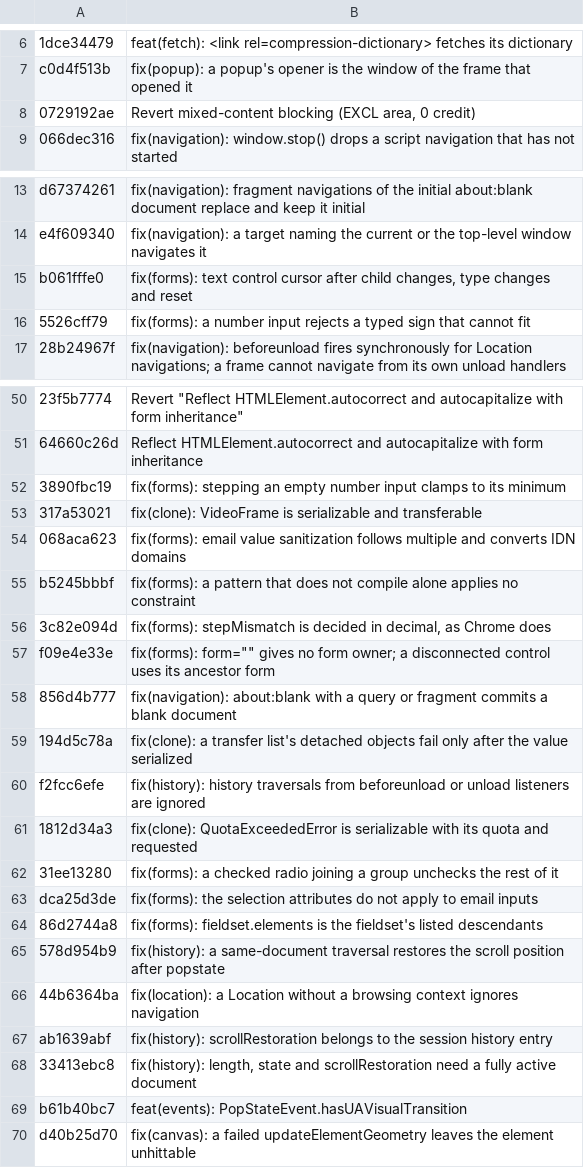
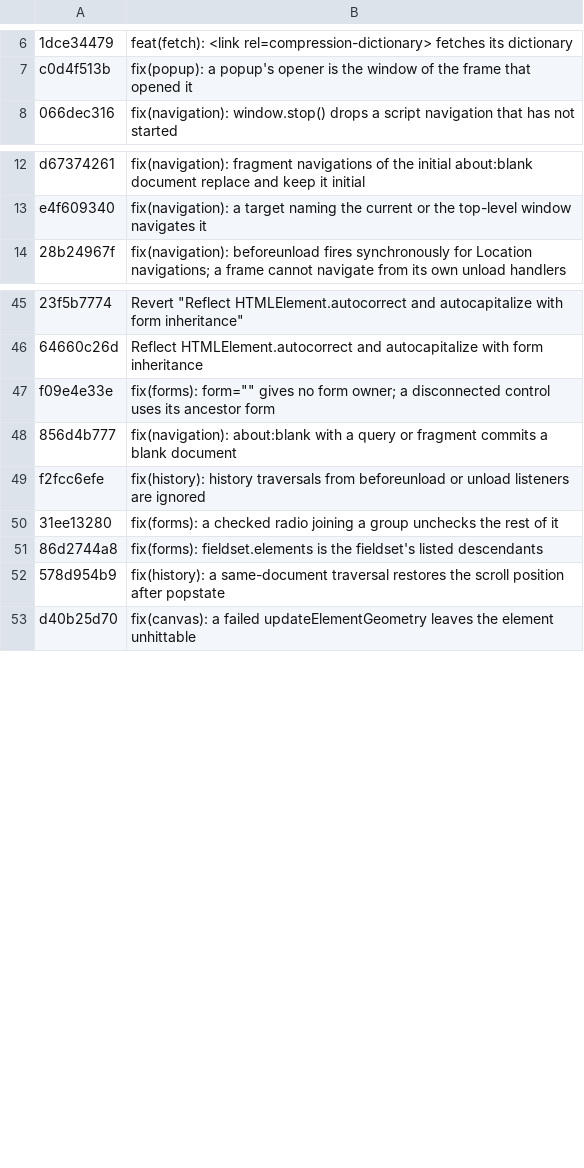
Before and after one commit to povio/pyro, a TSV file: unmapped-commits.tsv, drawn as a sheet; only a part is shown, gaps mark what is left out; the diff covers the shown part only; the diff names each change by its address in the sheet, - before the commit and + after, or states it on an @@ line.

```diff
--- a/unmapped-commits.tsv
+++ b/unmapped-commits.tsv
-row 8: 0729192ae | Revert mixed-content blocking (EXCL area, 0 credit)
-row 15: b061fffe0 | fix(forms): text control cursor after child changes, type changes and reset
-row 16: 5526cff79 | fix(forms): a number input rejects a typed sign that cannot fit
-row 52: 3890fbc19 | fix(forms): stepping an empty number input clamps to its minimum
-row 53: 317a53021 | fix(clone): VideoFrame is serializable and transferable
-row 54: 068aca623 | fix(forms): email value sanitization follows multiple and converts IDN domains
-row 55: b5245bbbf | fix(forms): a pattern that does not compile alone applies no constraint
-row 56: 3c82e094d | fix(forms): stepMismatch is decided in decimal, as Chrome does
-row 59: 194d5c78a | fix(clone): a transfer list's detached objects fail only after the value serialized
-row 61: 1812d34a3 | fix(clone): QuotaExceededError is serializable with its quota and requested
-row 63: dca25d3de | fix(forms): the selection attributes do not apply to email inputs
-row 66: 44b6364ba | fix(location): a Location without a browsing context ignores navigation
-row 67: ab1639abf | fix(history): scrollRestoration belongs to the session history entry
-row 68: 33413ebc8 | fix(history): length, state and scrollRestoration need a fully active document
-row 69: b61b40bc7 | feat(events): PopStateEvent.hasUAVisualTransition
```
Also changed, not shown: 2 removed rows elsewhere in this file, 2 other files.
